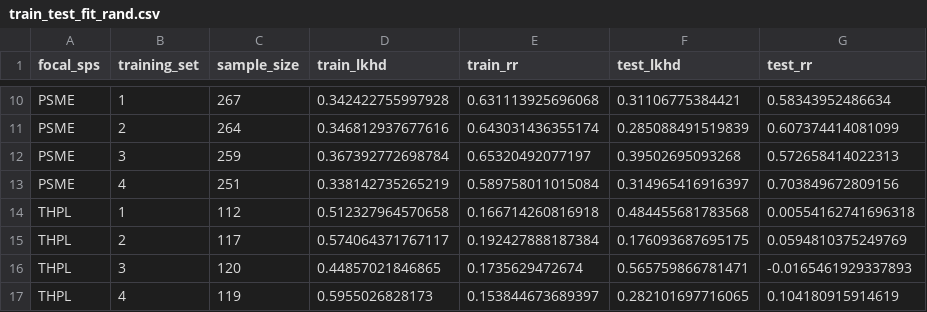
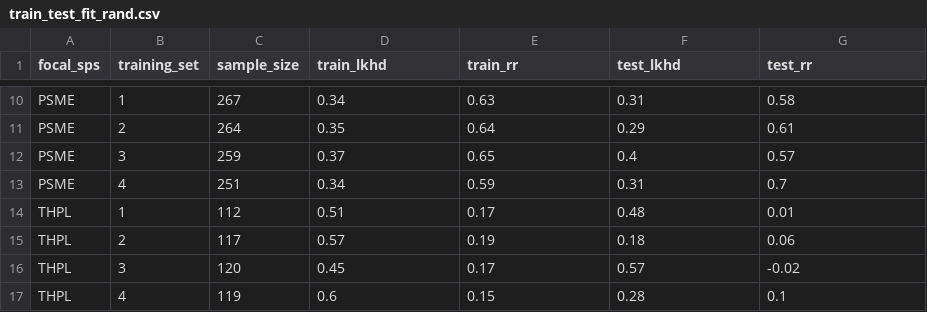
Before and after one commit to sgraham9319/TreeGrowth, a CSV file: Figures/train_test_fit_rand.csv, drawn as a sheet; only a part is shown, gaps mark what is left out; the diff covers the shown part only.

```diff
--- a/Figures/train_test_fit_rand.csv
+++ b/Figures/train_test_fit_rand.csv
@@ -10,8 +10,8 @@
-"PSME",1,267,0.342422755997928,0.631113925696068,0.31106775384421,0.58343952486634
-"PSME",2,264,0.346812937677616,0.643031436355174,0.285088491519839,0.607374414081099
-"PSME",3,259,0.367392772698784,0.65320492077197,0.39502695093268,0.572658414022313
-"PSME",4,251,0.338142735265219,0.589758011015084,0.314965416916397,0.703849672809156
-"THPL",1,112,0.512327964570658,0.166714260816918,0.484455681783568,0.00554162741696318
-"THPL",2,117,0.574064371767117,0.192427888187384,0.176093687695175,0.0594810375249769
-"THPL",3,120,0.44857021846865,0.1735629472674,0.565759866781471,-0.0165461929337893
-"THPL",4,119,0.5955026828173,0.153844673689397,0.282101697716065,0.104180915914619
+"PSME",1,267,0.34,0.63,0.31,0.58
+"PSME",2,264,0.35,0.64,0.29,0.61
+"PSME",3,259,0.37,0.65,0.4,0.57
+"PSME",4,251,0.34,0.59,0.31,0.7
+"THPL",1,112,0.51,0.17,0.48,0.01
+"THPL",2,117,0.57,0.19,0.18,0.06
+"THPL",3,120,0.45,0.17,0.57,-0.02
+"THPL",4,119,0.6,0.15,0.28,0.1
```
Also changed, not shown: 64 edited cells elsewhere in this file, Figures/train_test_fit.csv, 4 other files.
